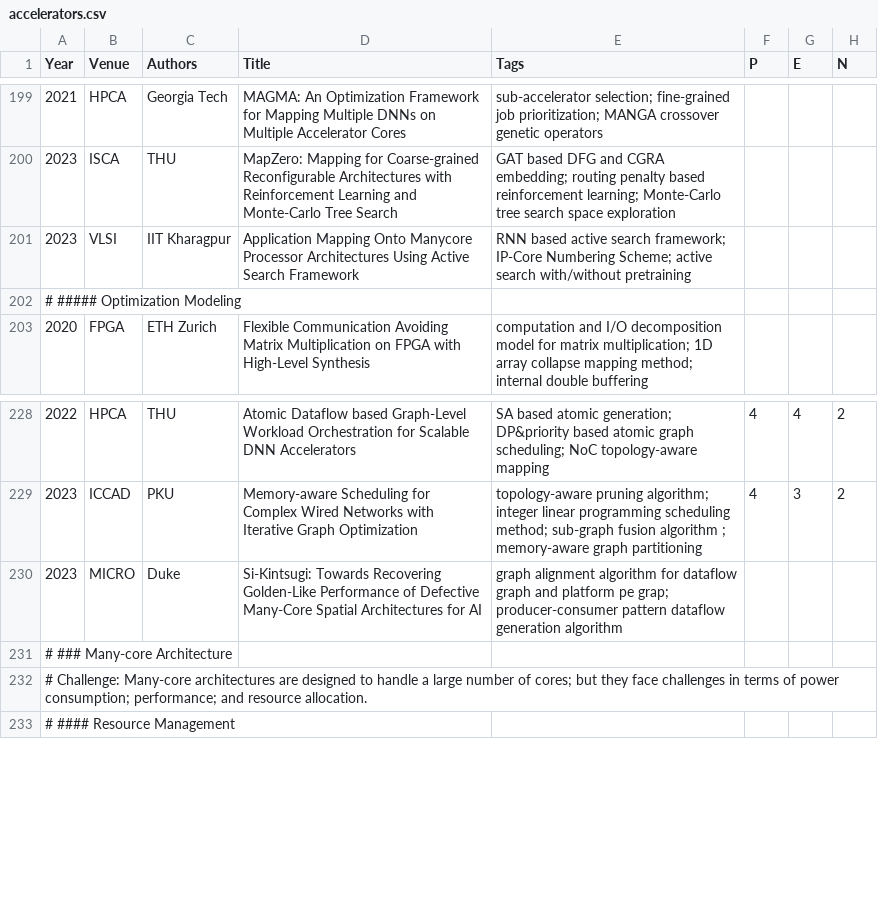
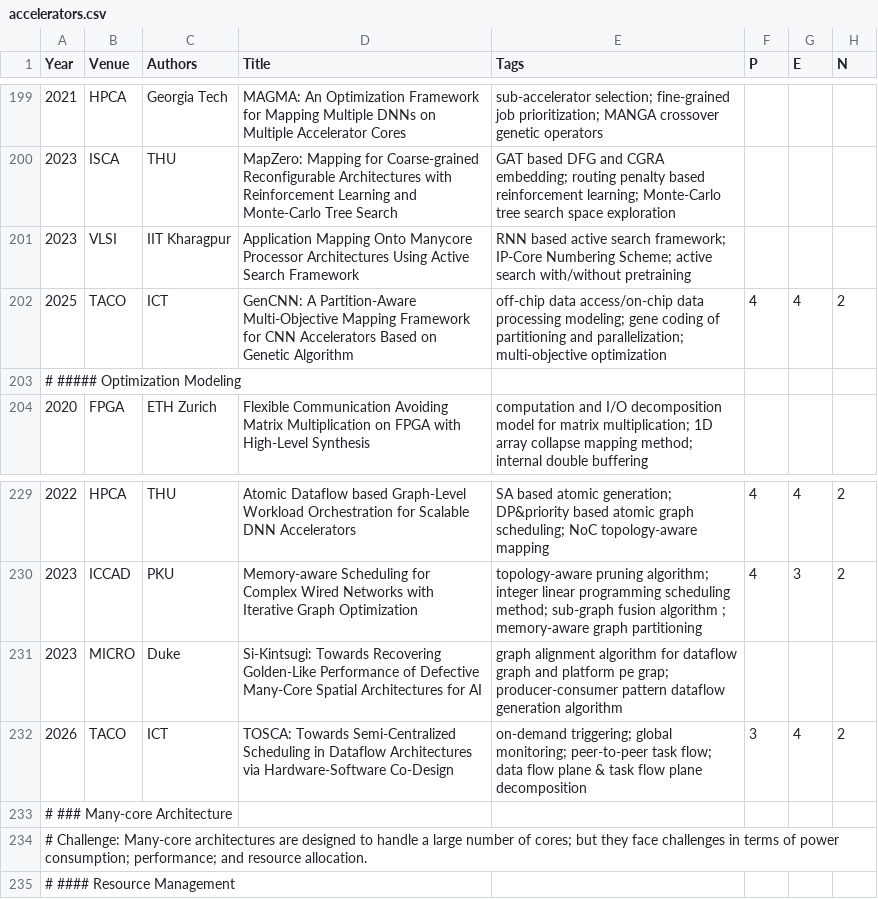
Before and after one commit to pku-lemonade/review, a CSV file: docs/data/hardware/accelerators.csv, drawn as a sheet; only a part is shown, gaps mark what is left out.

Commit message:
Add papers about dataflow architecture mapping and dynamic scheduling.

```diff
--- a/docs/data/hardware/accelerators.csv
+++ b/docs/data/hardware/accelerators.csv
@@ -201,2 +201,3 @@ Year,Venue,Authors,Title,Tags,P,E,N
 2023,VLSI,IIT Kharagpur,Application Mapping Onto Manycore Processor Architectures Using Active Search Framework,RNN based active search framework; IP-Core Numbering Scheme; active search with/without pretraining,,,
+2025,TACO,ICT,GenCNN: A Partition-Aware Multi-Objective Mapping Framework for CNN Accelerators Based on Genetic Algorithm,off-chip data access/on-chip data processing modeling; gene coding of partitioning and parallelization; multi-objective optimization,4,4,2
 # ##### Optimization Modeling
@@ -230,2 +231,3 @@ Year,Venue,Authors,Title,Tags,P,E,N
 2023,MICRO,Duke,Si-Kintsugi: Towards Recovering Golden-Like Performance of Defective Many-Core Spatial Architectures for AI,graph alignment algorithm for dataflow graph and platform pe grap; producer-consumer pattern dataflow generation algorithm,,,
+2026,TACO,ICT,TOSCA: Towards Semi-Centralized Scheduling in Dataflow Architectures via Hardware-Software Co-Design,on-demand triggering; global monitoring; peer-to-peer task flow; data flow plane & task flow plane decomposition,3,4,2
 # ### Many-core Architecture
```
